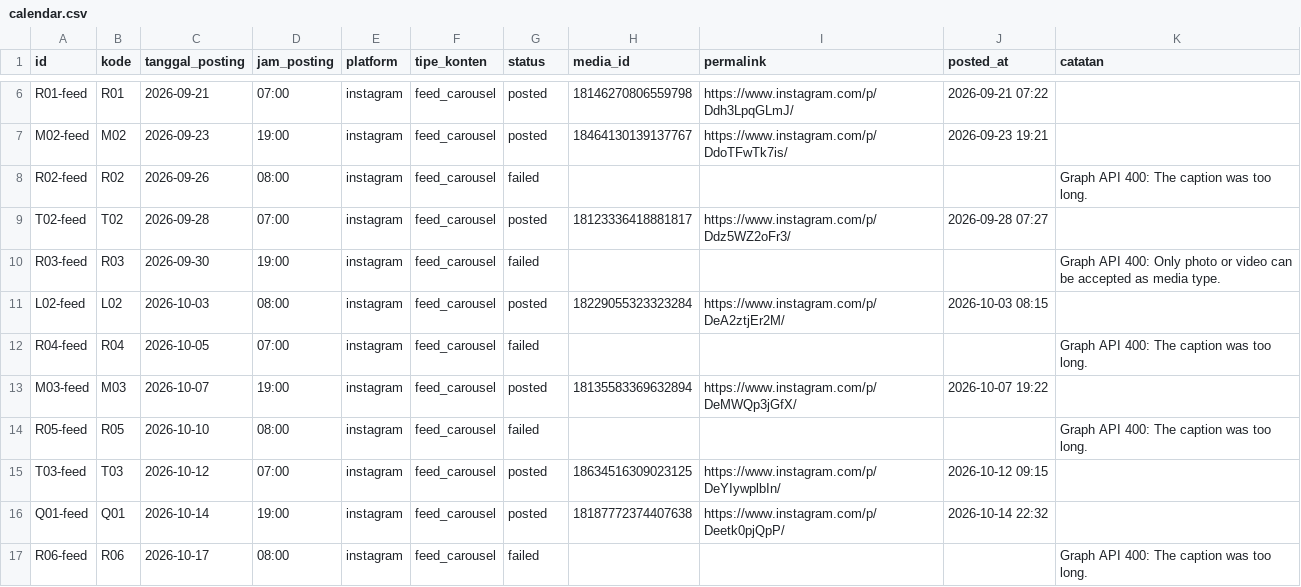
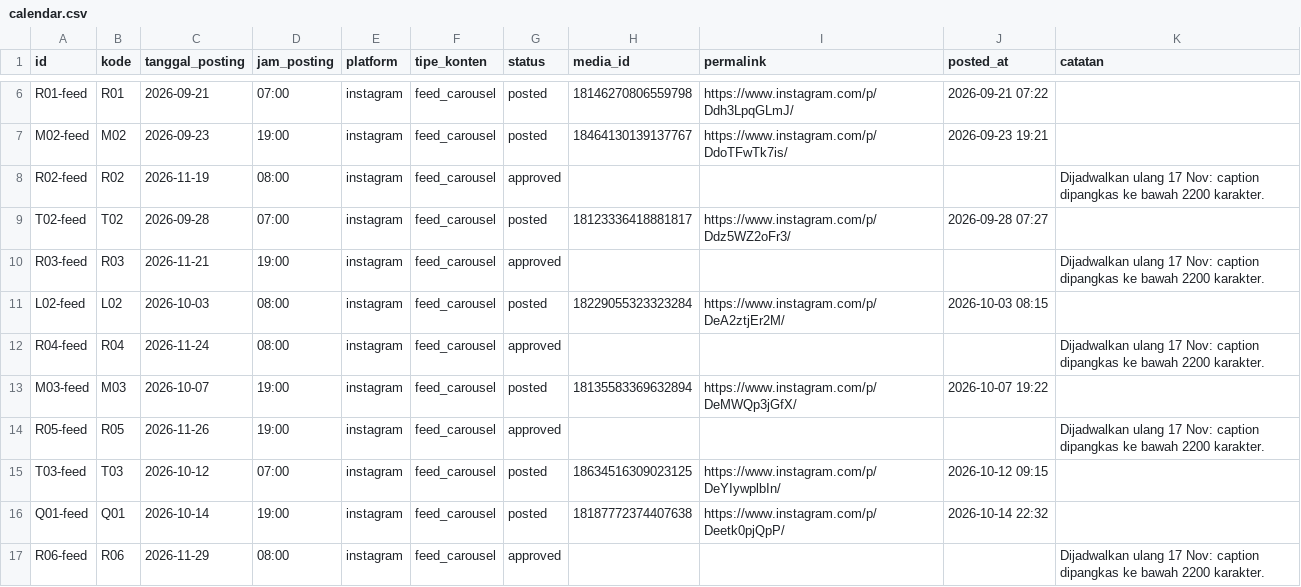
Before and after one commit to zaldywirjawan/piringkalori-agent, a CSV file: calendar.csv, drawn as a sheet; only a part is shown, gaps mark what is left out.

```diff
--- a/calendar.csv
+++ b/calendar.csv
@@ -7,11 +7,11 @@ R01-feed,R01,2026-09-21,07:00,instagram,feed_carousel,posted,18146270806559798,h
 M02-feed,M02,2026-09-23,19:00,instagram,feed_carousel,posted,18464130139137767,https://www.instagram.com/p/DdoTFwTk7is/,2026-09-23 19:21,
-R02-feed,R02,2026-09-26,08:00,instagram,feed_carousel,failed,,,,Graph API 400: The caption was too long.
+R02-feed,R02,2026-11-19,08:00,instagram,feed_carousel,approved,,,,Dijadwalkan ulang 17 Nov: caption dipangkas ke bawah 2200 karakter.
 T02-feed,T02,2026-09-28,07:00,instagram,feed_carousel,posted,18123336418881817,https://www.instagram.com/p/Ddz5WZ2oFr3/,2026-09-28 07:27,
-R03-feed,R03,2026-09-30,19:00,instagram,feed_carousel,failed,,,,Graph API 400: Only photo or video can be accepted as media type.
+R03-feed,R03,2026-11-21,19:00,instagram,feed_carousel,approved,,,,Dijadwalkan ulang 17 Nov: caption dipangkas ke bawah 2200 karakter.
 L02-feed,L02,2026-10-03,08:00,instagram,feed_carousel,posted,18229055323323284,https://www.instagram.com/p/DeA2ztjEr2M/,2026-10-03 08:15,
-R04-feed,R04,2026-10-05,07:00,instagram,feed_carousel,failed,,,,Graph API 400: The caption was too long.
+R04-feed,R04,2026-11-24,08:00,instagram,feed_carousel,approved,,,,Dijadwalkan ulang 17 Nov: caption dipangkas ke bawah 2200 karakter.
 M03-feed,M03,2026-10-07,19:00,instagram,feed_carousel,posted,18135583369632894,https://www.instagram.com/p/DeMWQp3jGfX/,2026-10-07 19:22,
-R05-feed,R05,2026-10-10,08:00,instagram,feed_carousel,failed,,,,Graph API 400: The caption was too long.
+R05-feed,R05,2026-11-26,19:00,instagram,feed_carousel,approved,,,,Dijadwalkan ulang 17 Nov: caption dipangkas ke bawah 2200 karakter.
 T03-feed,T03,2026-10-12,07:00,instagram,feed_carousel,posted,18634516309023125,https://www.instagram.com/p/DeYIywplbIn/,2026-10-12 09:15,
 Q01-feed,Q01,2026-10-14,19:00,instagram,feed_carousel,posted,18187772374407638,https://www.instagram.com/p/Deetk0pjQpP/,2026-10-14 22:32,
-R06-feed,R06,2026-10-17,08:00,instagram,feed_carousel,failed,,,,Graph API 400: The caption was too long.
+R06-feed,R06,2026-11-29,08:00,instagram,feed_carousel,approved,,,,Dijadwalkan ulang 17 Nov: caption dipangkas ke bawah 2200 karakter.
```
Also changed, not shown: 11 other files.
